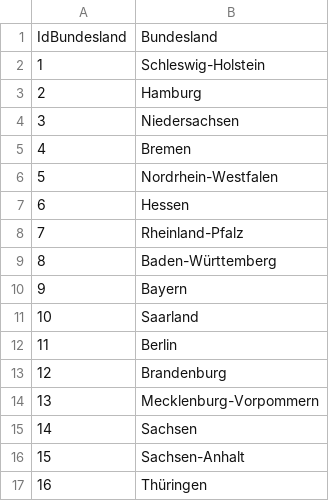
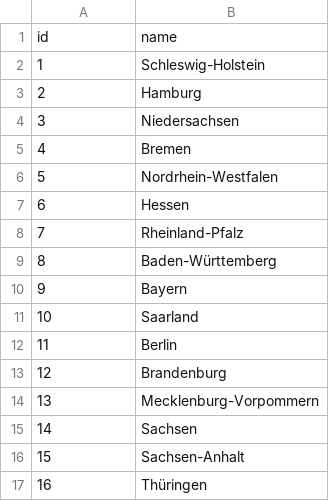
Before and after one commit to COVID-19-Germany-1511/covid-19-data-scrapper-germany, a CSV file: data/raw/states.csv (was data/states.csv), drawn as a sheet; removed rows and columns are numbered as before the commit, all else as after; the diff names each change by its address in the sheet, - before the commit and + after, or states it on an @@ line.

Commit message:
save meta-data for optimized request

```diff
--- a/data/states.csv
+++ b/data/raw/states.csv
-row 1: IdBundesland | Bundesland
+row 1: id | name
```
Also changed, not shown: 14 other files.
